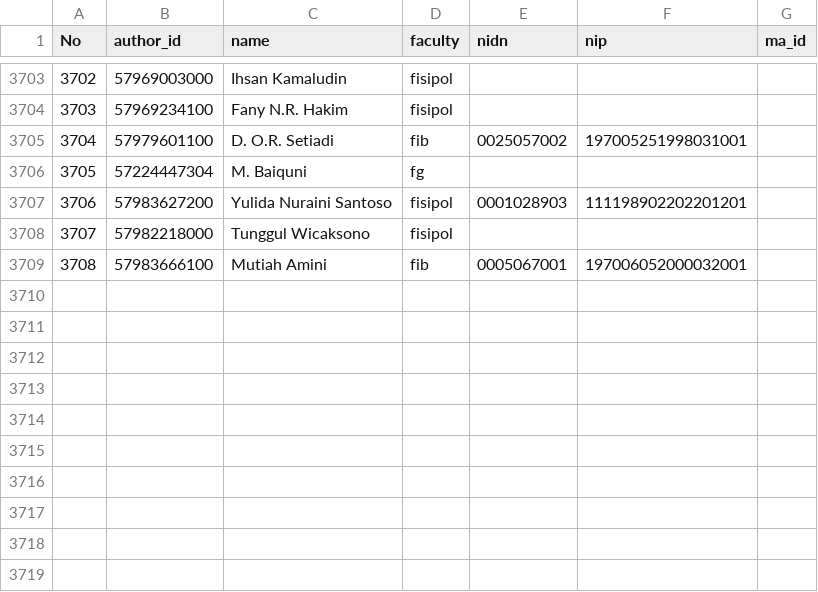
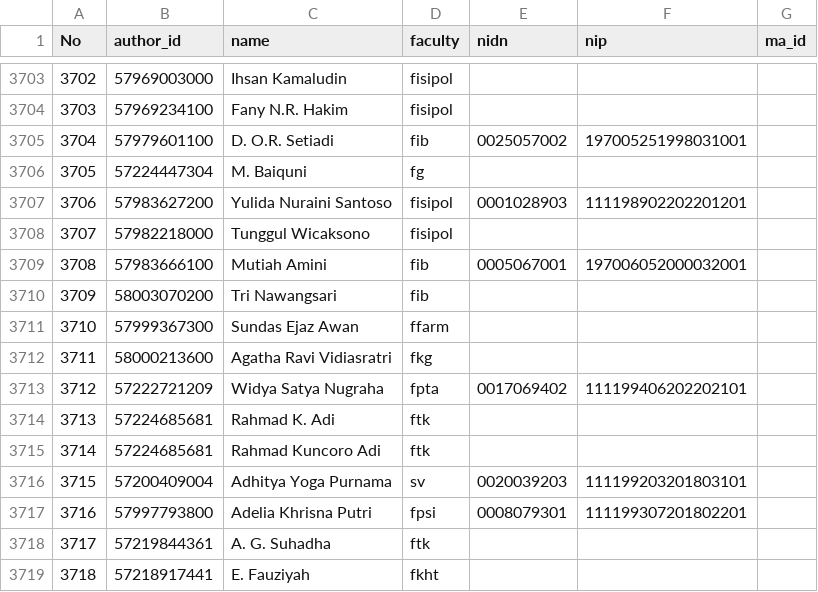
Before and after one commit to bppugm/publication-scrapper, a CSV file: authors.csv, drawn as a sheet; only a part is shown, gaps mark what is left out.

Commit message:
Update authors

```diff
--- a/authors.csv
+++ b/authors.csv
@@ -3709 +3709,11 @@ No,author_id,name,faculty,nidn,nip,ma_id
 3708,57983666100,Mutiah Amini,fib,0005067001,197006052000032001,
+3709,58003070200,Tri Nawangsari,fib,,,
+3710,57999367300,Sundas Ejaz Awan,ffarm,,,
+3711,58000213600,Agatha Ravi Vidiasratri,fkg,,,
+3712,57222721209,Widya Satya Nugraha,fpta,0017069402,111199406202202101,
+3713,57224685681,Rahmad K. Adi,ftk,,,
+3714,57224685681,Rahmad Kuncoro Adi,ftk,,,
+3715,57200409004,Adhitya Yoga Purnama,sv,0020039203,111199203201803101,
+3716,57997793800,Adelia Khrisna Putri,fpsi,0008079301,111199307201802201,
+3717,57219844361,A. G. Suhadha,ftk,,,
+3718,57218917441,E. Fauziyah,fkht,,,
```
